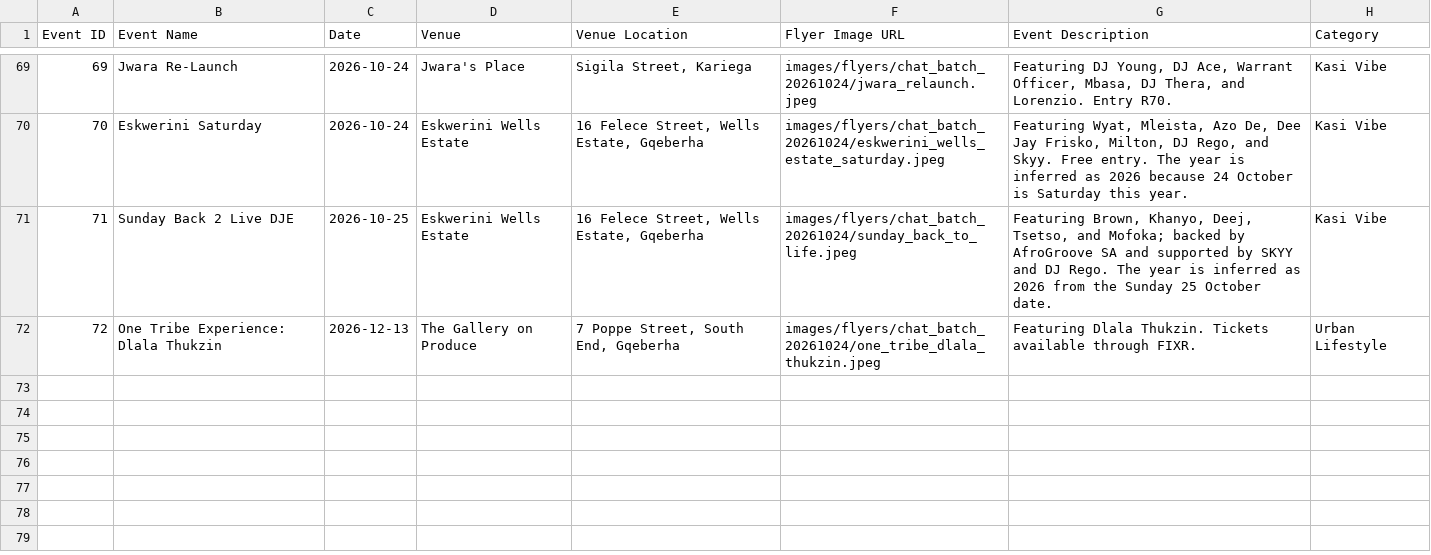
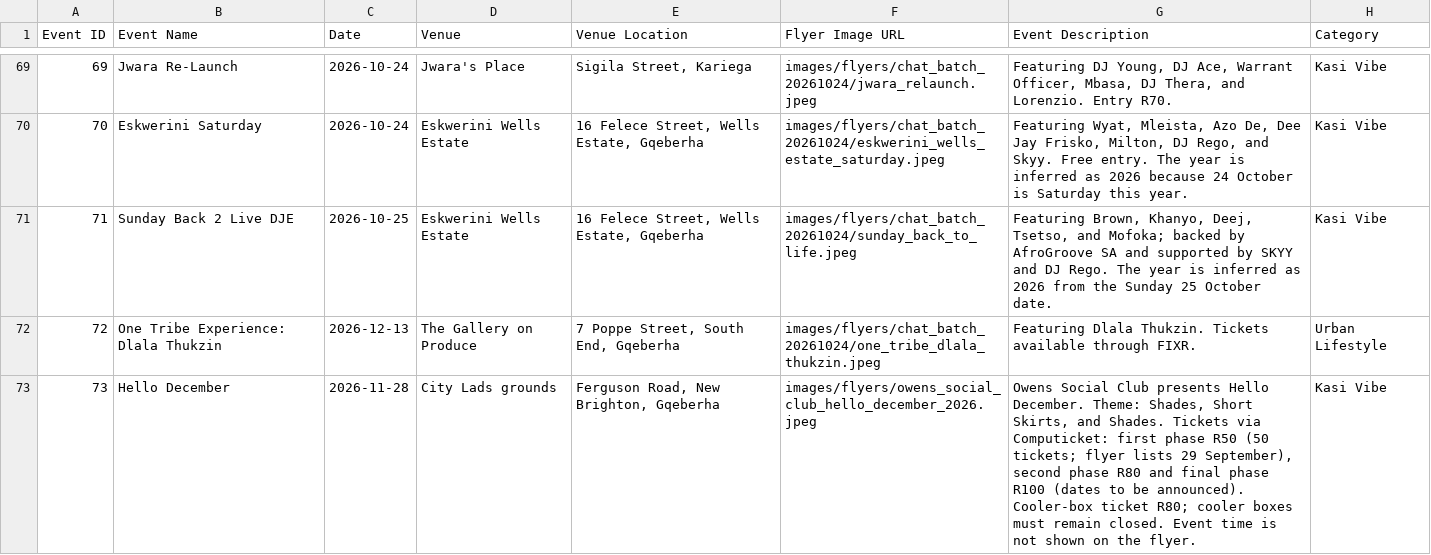
Before and after one commit to mvpvovo/iPlug-GQ, a CSV file: events.csv, drawn as a sheet; only a part is shown, gaps mark what is left out; the diff names each change by its address in the sheet, - before the commit and + after, or states it on an @@ line.

```diff
--- a/events.csv
+++ b/events.csv
+row 73: 73 | Hello December | 2026-11-28 | City Lads grounds | Ferguson Road, New Brighton, Gqeberha | images/flyers/owens_social_club_hello_december_2026.jpeg | Owens Social Club presents Hello December. Theme: Shades, Short Skirts, and Shades. Tickets via Computicket: first phase R50 (50 tickets; flyer lists 29 September), second phase R80 and final phase R100 (dates to be announced). Cooler-box ticket R80; cooler boxes must remain closed. Event time is not shown on the flyer. | Kasi Vibe
```
Also changed, not shown: 6 other files.
